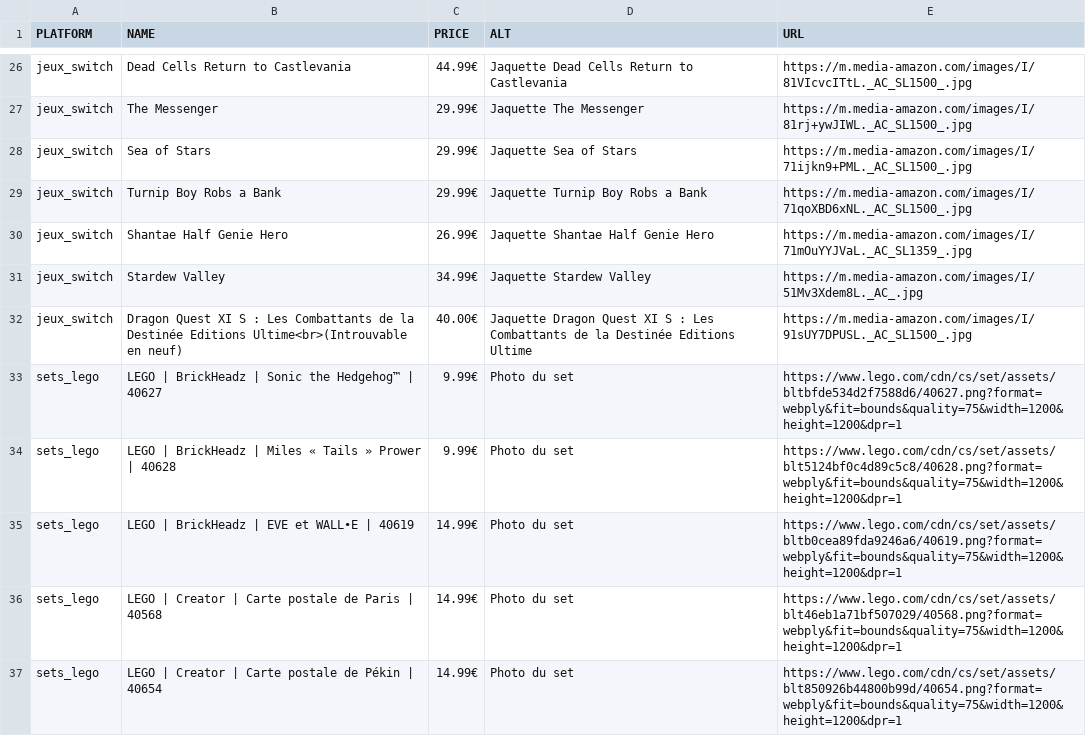
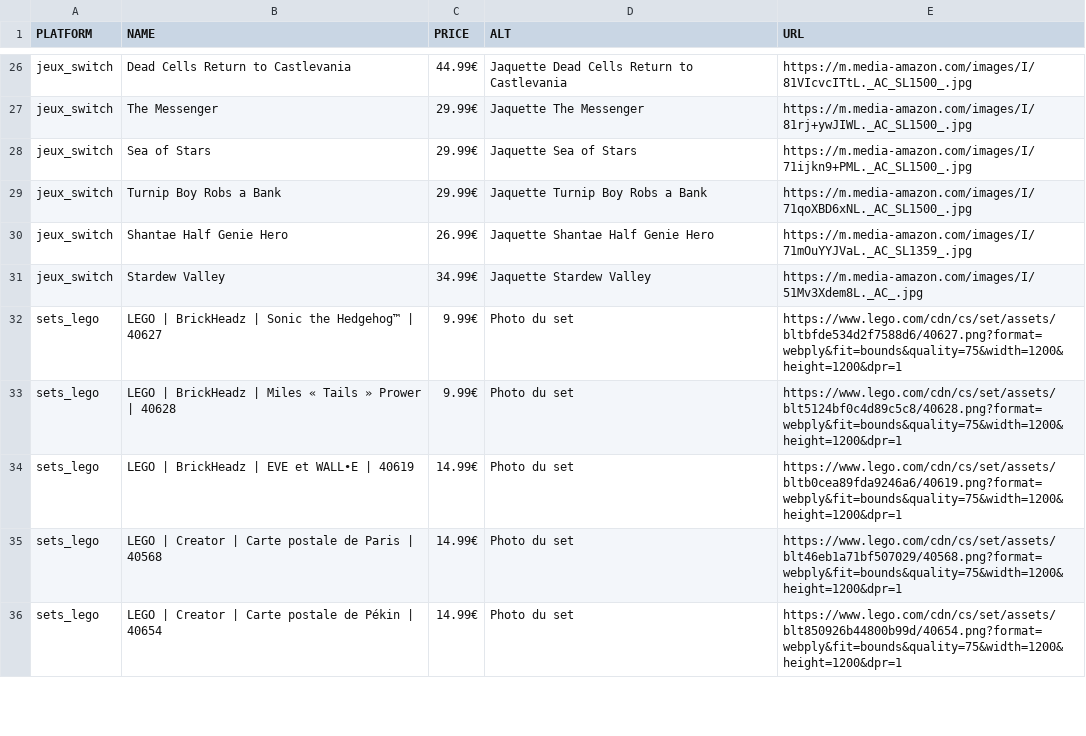
Before and after one commit to Matbaldi/Listes, a CSV file: assets/csv/items.csv, drawn as a sheet; only a part is shown, gaps mark what is left out; the diff names each change by its address in the sheet, - before the commit and + after, or states it on an @@ line.

Commit message:
Update items.csv

```diff
--- a/assets/csv/items.csv
+++ b/assets/csv/items.csv
-row 32: jeux_switch | Dragon Quest XI S : Les Combattants de la Destinée Editions Ultime<br>(Introuvable en neuf) | 40.00€ | Jaquette Dragon Quest XI S : Les Combattants de la Destinée Editions Ultime | https://m.media-amazon.com/images/I/91sUY7DPUSL._AC_SL1500_.jpg
```
